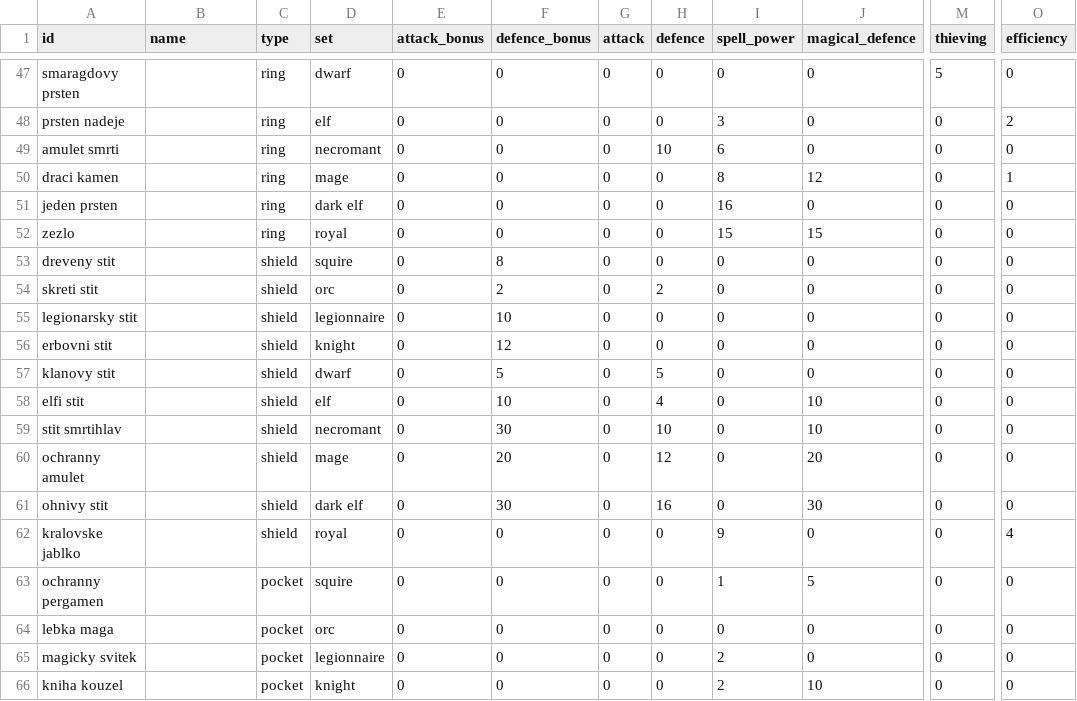
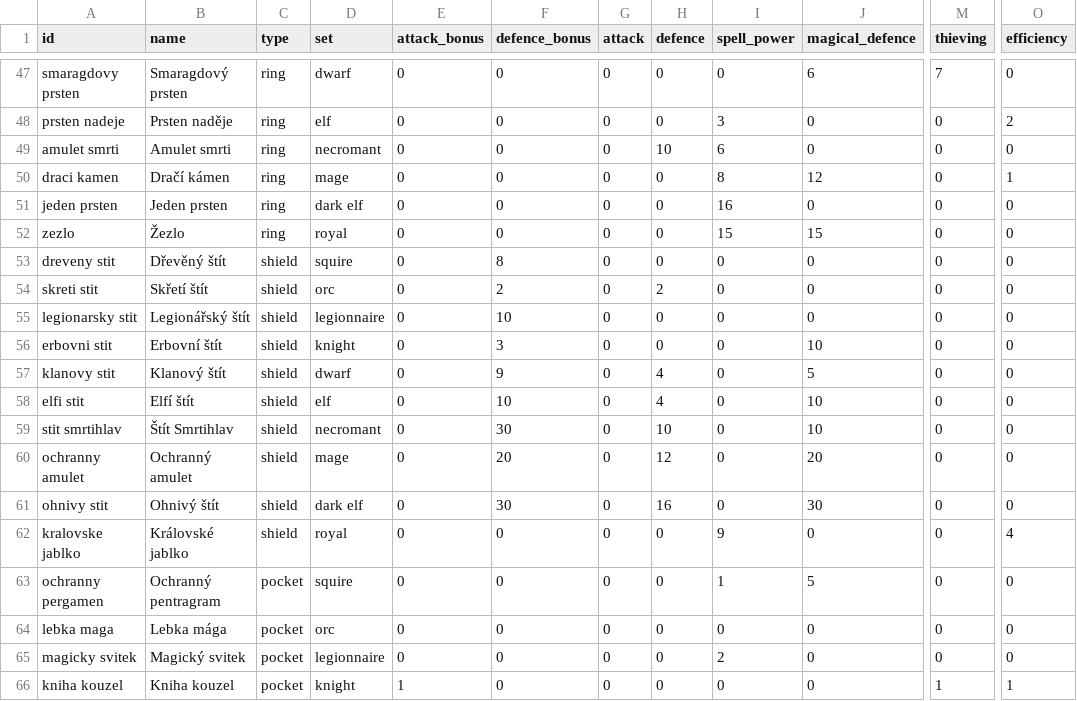
Before and after one commit to bkralik/Darkelf, a CSV file: DeScriptsSource/data/artifacts.csv, drawn as a sheet; only a part is shown, gaps mark what is left out; the diff covers the shown part only; the diff names each change by its address in the sheet, - before the commit and + after, or states it on an @@ line.

```diff
--- a/DeScriptsSource/data/artifacts.csv
+++ b/DeScriptsSource/data/artifacts.csv
-B47 (name): (empty)
+B47 (name): Smaragdový prsten
-J47 (magical_defence): 0
+J47 (magical_defence): 6
-M47 (thieving): 5
+M47 (thieving): 7
-B48 (name): (empty)
+B48 (name): Prsten naděje
-B49 (name): (empty)
+B49 (name): Amulet smrti
-B50 (name): (empty)
+B50 (name): Dračí kámen
-B51 (name): (empty)
+B51 (name): Jeden prsten
-B52 (name): (empty)
+B52 (name): Žezlo
-B53 (name): (empty)
+B53 (name): Dřevěný štít
-B54 (name): (empty)
+B54 (name): Skřetí štít
-B55 (name): (empty)
+B55 (name): Legionářský štít
-B56 (name): (empty)
+B56 (name): Erbovní štít
-F56 (defence_bonus): 12
+F56 (defence_bonus): 3
-J56 (magical_defence): 0
+J56 (magical_defence): 10
-B57 (name): (empty)
+B57 (name): Klanový štít
-F57 (defence_bonus): 5
+F57 (defence_bonus): 9
-H57 (defence): 5
+H57 (defence): 4
-J57 (magical_defence): 0
+J57 (magical_defence): 5
-B58 (name): (empty)
+B58 (name): Elfí štít
-B59 (name): (empty)
+B59 (name): Štít Smrtihlav
-B60 (name): (empty)
+B60 (name): Ochranný amulet
-B61 (name): (empty)
+B61 (name): Ohnivý štít
-B62 (name): (empty)
+B62 (name): Královské jablko
-B63 (name): (empty)
+B63 (name): Ochranný pentragram
-B64 (name): (empty)
+B64 (name): Lebka mága
-B65 (name): (empty)
+B65 (name): Magický svitek
-B66 (name): (empty)
+B66 (name): Kniha kouzel
-E66 (attack_bonus): 0
+E66 (attack_bonus): 1
-I66 (spell_power): 2
+I66 (spell_power): 0
-J66 (magical_defence): 10
+J66 (magical_defence): 0
-M66 (thieving): 0
+M66 (thieving): 1
-O66 (efficiency): 0
+O66 (efficiency): 1
```
Also changed, not shown: 76 edited cells elsewhere in this file.
